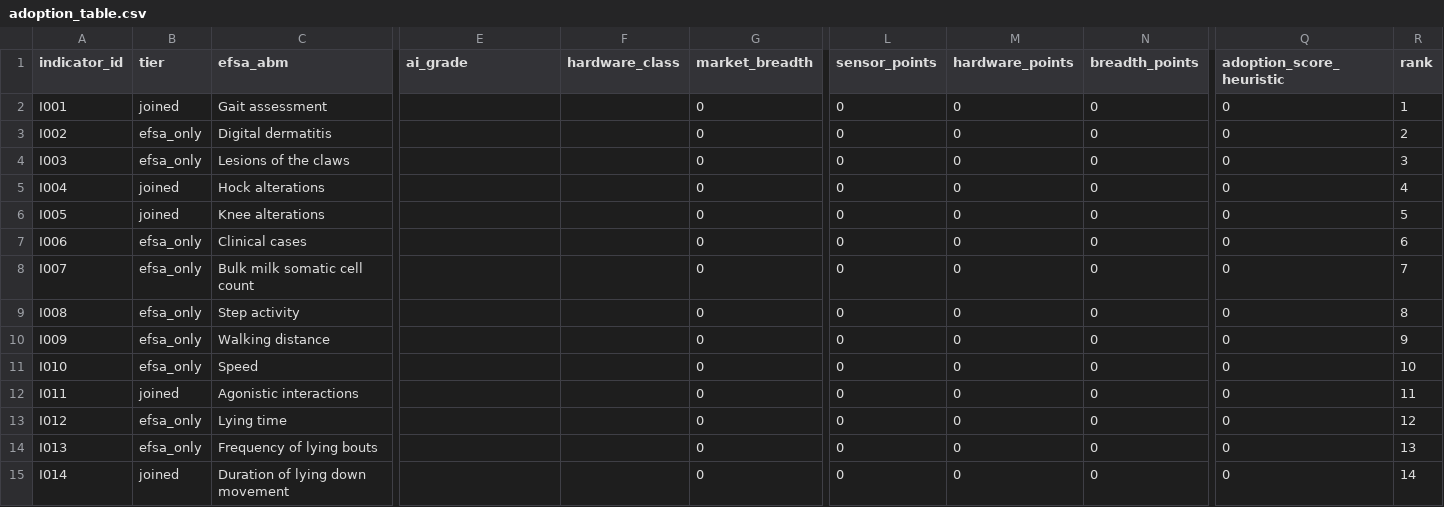
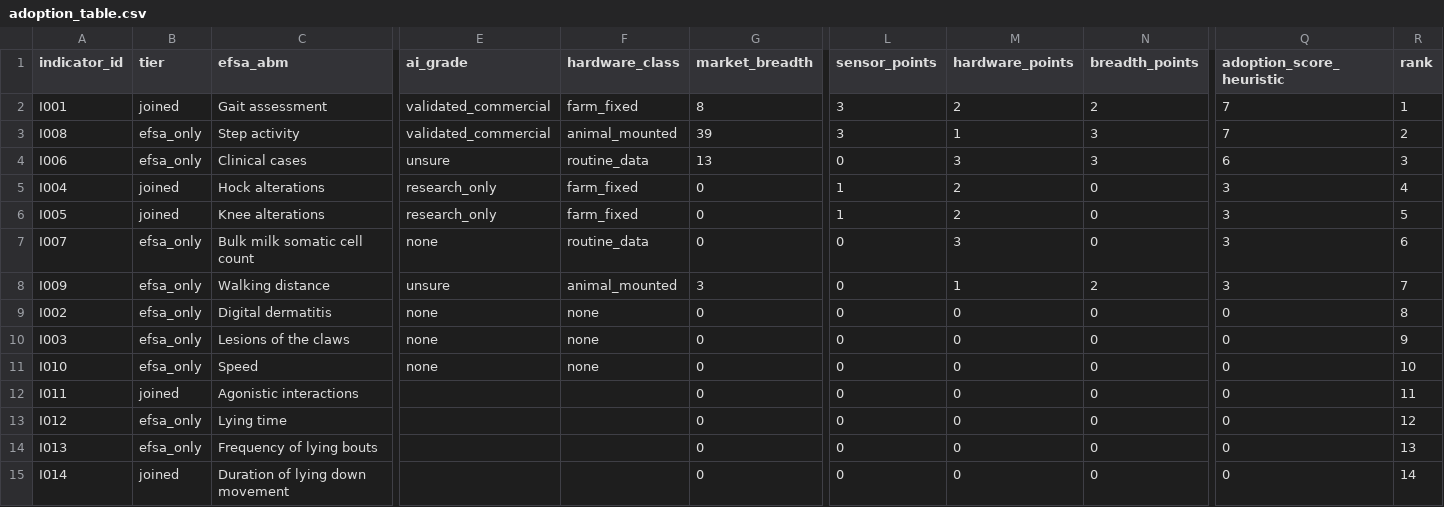
Before and after one commit to NewAi25/welfare-crosswalk, a CSV file: results/adoption_table.csv, drawn as a sheet; only a part is shown, gaps mark what is left out; removed rows and columns are numbered as before the commit, all else as after; rows hold the shown columns only; the diff names each change by its address in the sheet, - before the commit and + after, or states it on an @@ line.

```diff
--- a/results/adoption_table.csv
+++ b/results/adoption_table.csv
-E2 (ai_grade): (empty)
+E2 (ai_grade): validated_commercial
-F2 (hardware_class): (empty)
+F2 (hardware_class): farm_fixed
-G2 (market_breadth): 0
+G2 (market_breadth): 8
-L2 (sensor_points): 0
+L2 (sensor_points): 3
-M2 (hardware_points): 0
+M2 (hardware_points): 2
-N2 (breadth_points): 0
+N2 (breadth_points): 2
-Q2 (adoption_score_heuristic): 0
+Q2 (adoption_score_heuristic): 7
-row 3: I002 | efsa_only | Digital dermatitis |  |  | 0 | 0 | 0 | 0 | 0 | 2
-row 4: I003 | efsa_only | Lesions of the claws |  |  | 0 | 0 | 0 | 0 | 0 | 3
+row 3: I008 | efsa_only | Step activity | validated_commercial | animal_mounted | 39 | 3 | 1 | 3 | 7 | 2
+row 4: I006 | efsa_only | Clinical cases | unsure | routine_data | 13 | 0 | 3 | 3 | 6 | 3
-E5:E6 (ai_grade): (empty)
+E5:E6 (ai_grade): research_only
-F5:F6 (hardware_class): (empty)
+F5:F6 (hardware_class): farm_fixed
-L5:L6 (sensor_points): 0
+L5:L6 (sensor_points): 1
-M5:M6 (hardware_points): 0
+M5:M6 (hardware_points): 2
-Q5:Q6 (adoption_score_heuristic): 0
+Q5:Q6 (adoption_score_heuristic): 3
-row 7: I006 | efsa_only | Clinical cases |  |  | 0 | 0 | 0 | 0 | 0 | 6
-E7 (ai_grade): (empty)
+E7 (ai_grade): none
-F7 (hardware_class): (empty)
+F7 (hardware_class): routine_data
-M7 (hardware_points): 0
+M7 (hardware_points): 3
-Q7 (adoption_score_heuristic): 0
+Q7 (adoption_score_heuristic): 3
-R7 (rank): 7
+R7 (rank): 6
+row 8: I009 | efsa_only | Walking distance | unsure | animal_mounted | 3 | 0 | 1 | 2 | 3 | 7
-A9 (indicator_id): I008
+A9 (indicator_id): I002
-C9 (efsa_abm): Step activity
+C9 (efsa_abm): Digital dermatitis
-E9:E11 (ai_grade): (empty)
+E9:E11 (ai_grade): none
-F9:F11 (hardware_class): (empty)
+F9:F11 (hardware_class): none
-A10 (indicator_id): I009
+A10 (indicator_id): I003
-C10 (efsa_abm): Walking distance
+C10 (efsa_abm): Lesions of the claws
```
Also changed, not shown: results/instrumented_not_required.csv, 11 other files.
